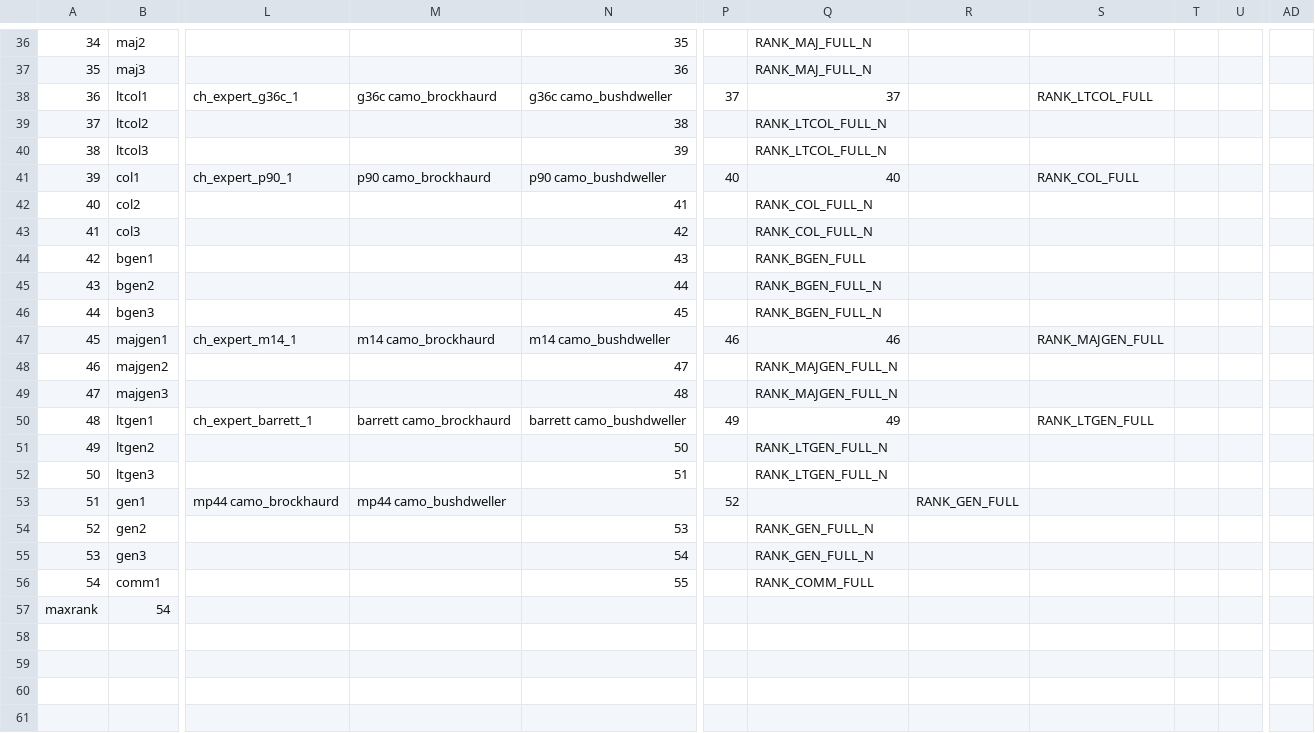
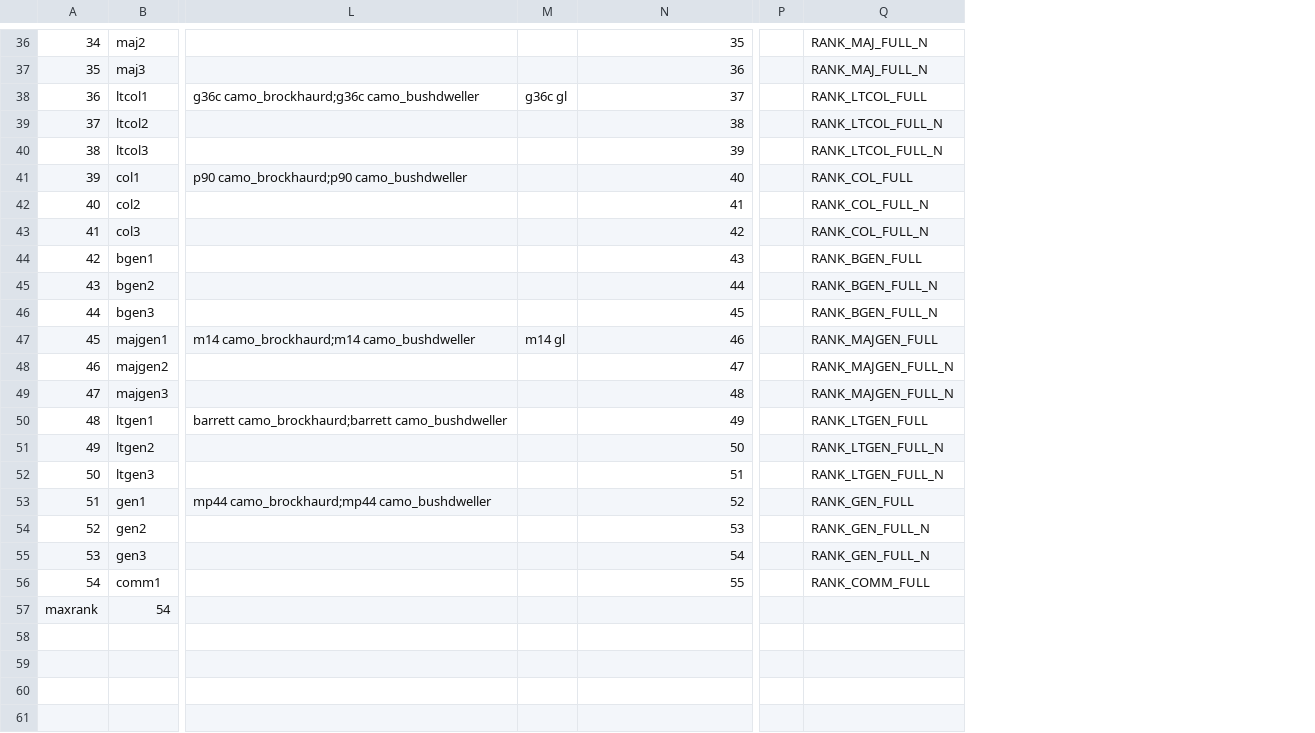
Before and after one commit to spthaolt/reign-of-the-undead, a CSV file: trunk/src/mp/rankTable.csv, drawn as a sheet; only a part is shown, gaps mark what is left out; removed rows and columns are numbered as before the commit, all else as after; rows hold the shown columns only; the diff covers the shown part only; the diff names each change by its address in the sheet, - before the commit and + after, or states it on an @@ line.

Commit message:
This should fix the corrupted rankTable.csv file, no thanks to Libre Office's brain-dead import filter.

```diff
--- a/trunk/src/mp/rankTable.csv
+++ b/trunk/src/mp/rankTable.csv
-column L, rows 38-53: ch_expert_g36c_1 |  |  | ch_expert_p90_1 |  |  |  |  |  | ch_expert_m14_1 |  |  | ch_expert_barrett_1 |  |  | mp44 camo_brockhaurd
-column M, rows 38-53: g36c camo_brockhaurd |  |  | p90 camo_brockhaurd |  |  |  |  |  | m14 camo_brockhaurd |  |  | barrett camo_brockhaurd |  |  | mp44 camo_bushdweller
+column L, rows 38-53: g36c camo_brockhaurd;g36c camo_bushdweller |  |  | p90 camo_brockhaurd;p90 camo_bushdweller |  |  |  |  |  | m14 camo_brockhaurd;m14 camo_bushdweller |  |  | barrett camo_brockhaurd;barrett camo_bushdweller |  |  | mp44 camo_brockhaurd;mp44 camo_bushdweller
+column M, rows 38-47: g36c gl |  |  |  |  |  |  |  |  | m14 gl
-column R, row 53: RANK_GEN_FULL
-column S, rows 38-50: RANK_LTCOL_FULL |  |  | RANK_COL_FULL |  |  |  |  |  | RANK_MAJGEN_FULL |  |  | RANK_LTGEN_FULL
-column T, empty
-column U, empty
-column AD, empty
-N38: g36c camo_bushdweller
+N38: 37
-P38: 37
+P38: (empty)
-Q38: 37
+Q38: RANK_LTCOL_FULL
-N41: p90 camo_bushdweller
+N41: 40
-P41: 40
+P41: (empty)
-Q41: 40
+Q41: RANK_COL_FULL
-N47: m14 camo_bushdweller
+N47: 46
-P47: 46
+P47: (empty)
-Q47: 46
+Q47: RANK_MAJGEN_FULL
-N50: barrett camo_bushdweller
+N50: 49
-P50: 49
+P50: (empty)
-Q50: 49
+Q50: RANK_LTGEN_FULL
-N53: (empty)
+N53: 52
-P53: 52
+P53: (empty)
-Q53: (empty)
+Q53: RANK_GEN_FULL
-row 58: (empty)
-row 59: (empty)
-row 60: (empty)
-row 61: (empty)
```
Also changed, not shown: 11 removed columns and 58 edited cells elsewhere in this file.
